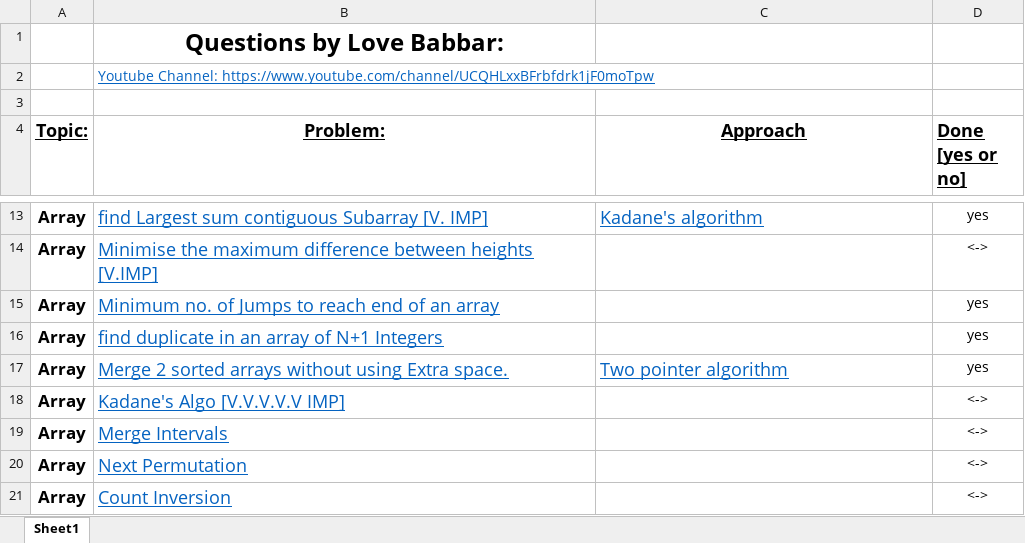
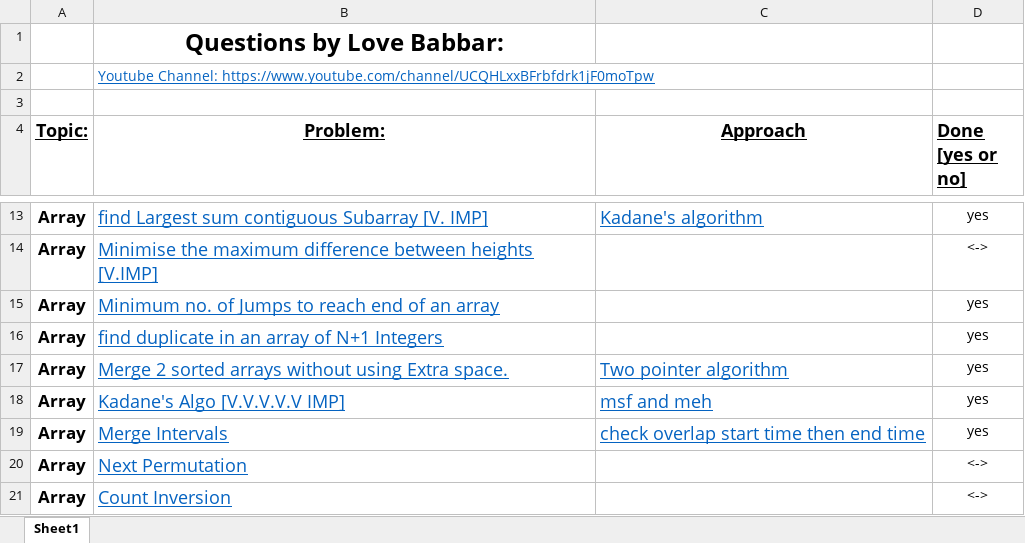
Before and after one commit to VishalGhai/Final-450, an Excel workbook: FINAL450.xlsx, sheet Sheet1, drawn as a sheet; only a part is shown, gaps mark what is left out; values as stored, in another font and other column widths than the file's, no borders; the diff names each change by its address in the sheet, - before the commit and + after, or states it on an @@ line.

```diff
--- a/FINAL450.xlsx (sheet Sheet1)
+++ b/FINAL450.xlsx (sheet Sheet1)
-C18 (Approach): (empty)
+C18 (Approach): msf and meh
-D18:D19 (Done [yes or no]): <->
+D18:D19 (Done [yes or no]): yes
-C19 (Approach): (empty)
+C19 (Approach): check overlap start time then end time
```
Also changed, not shown: 1 other file.
